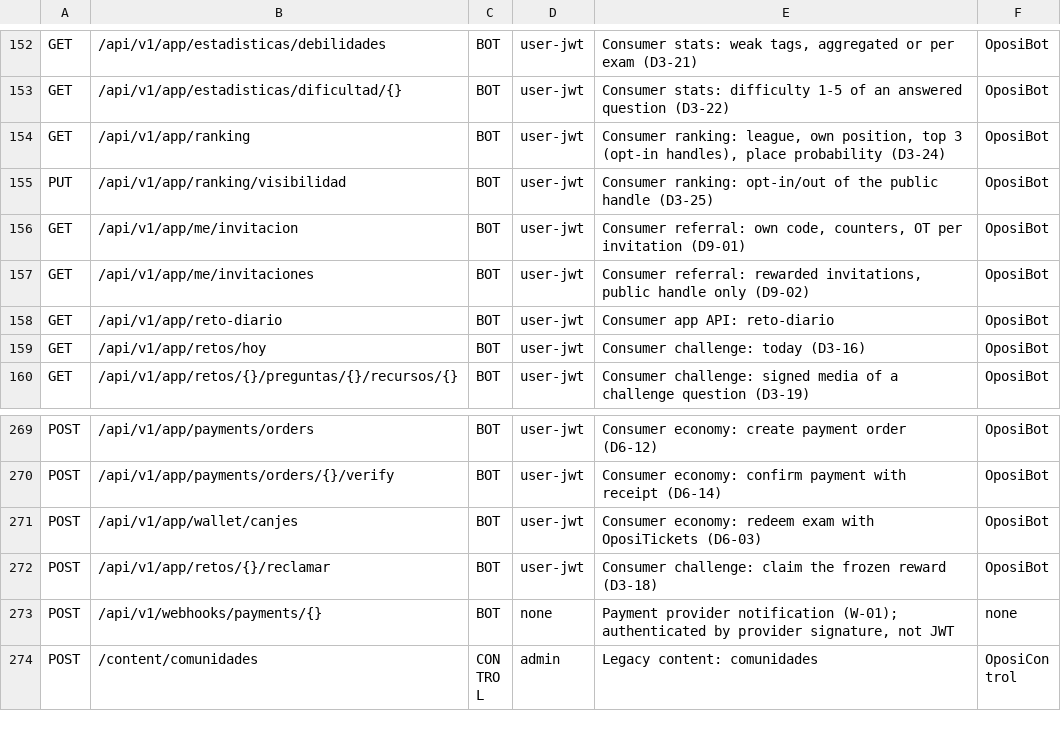
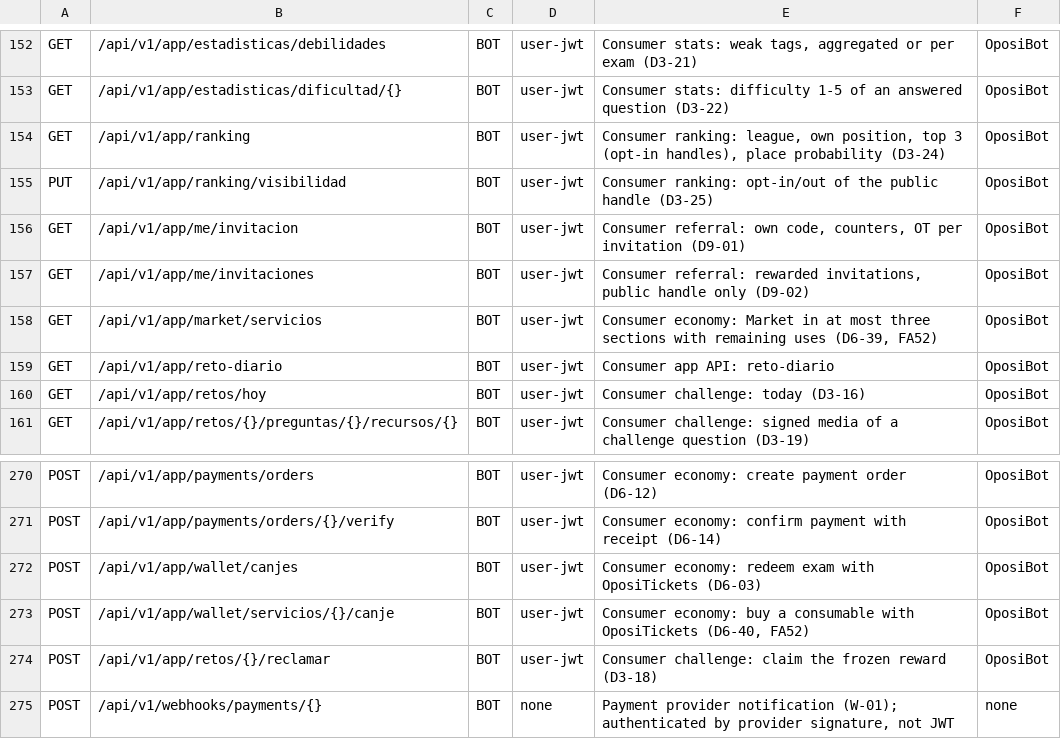
Before and after one commit to franreke05/OposiControl, a TSV file: ops/inventory/route-profiles.tsv, drawn as a sheet; only a part is shown, gaps mark what is left out; the shorter side is filled out with more unchanged rows.

```diff
--- a/ops/inventory/route-profiles.tsv
+++ b/ops/inventory/route-profiles.tsv
@@ -157,2 +157,3 @@ GET	/api/v1/app/me/invitacion	BOT	user-jwt	Consumer referral: own code, counters
 GET	/api/v1/app/me/invitaciones	BOT	user-jwt	Consumer referral: rewarded invitations, public handle only (D9-02)	OposiBot
+GET	/api/v1/app/market/servicios	BOT	user-jwt	Consumer economy: Market in at most three sections with remaining uses (D6-39, FA52)	OposiBot
 GET	/api/v1/app/reto-diario	BOT	user-jwt	Consumer app API: reto-diario	OposiBot
@@ -271,2 +272,3 @@ POST	/api/v1/app/payments/orders/{}/verify	BOT	user-jwt	Consumer economy: confir
 POST	/api/v1/app/wallet/canjes	BOT	user-jwt	Consumer economy: redeem exam with OposiTickets (D6-03)	OposiBot
+POST	/api/v1/app/wallet/servicios/{}/canje	BOT	user-jwt	Consumer economy: buy a consumable with OposiTickets (D6-40, FA52)	OposiBot
 POST	/api/v1/app/retos/{}/reclamar	BOT	user-jwt	Consumer challenge: claim the frozen reward (D3-18)	OposiBot
```
Also changed, not shown: 13 other files.
